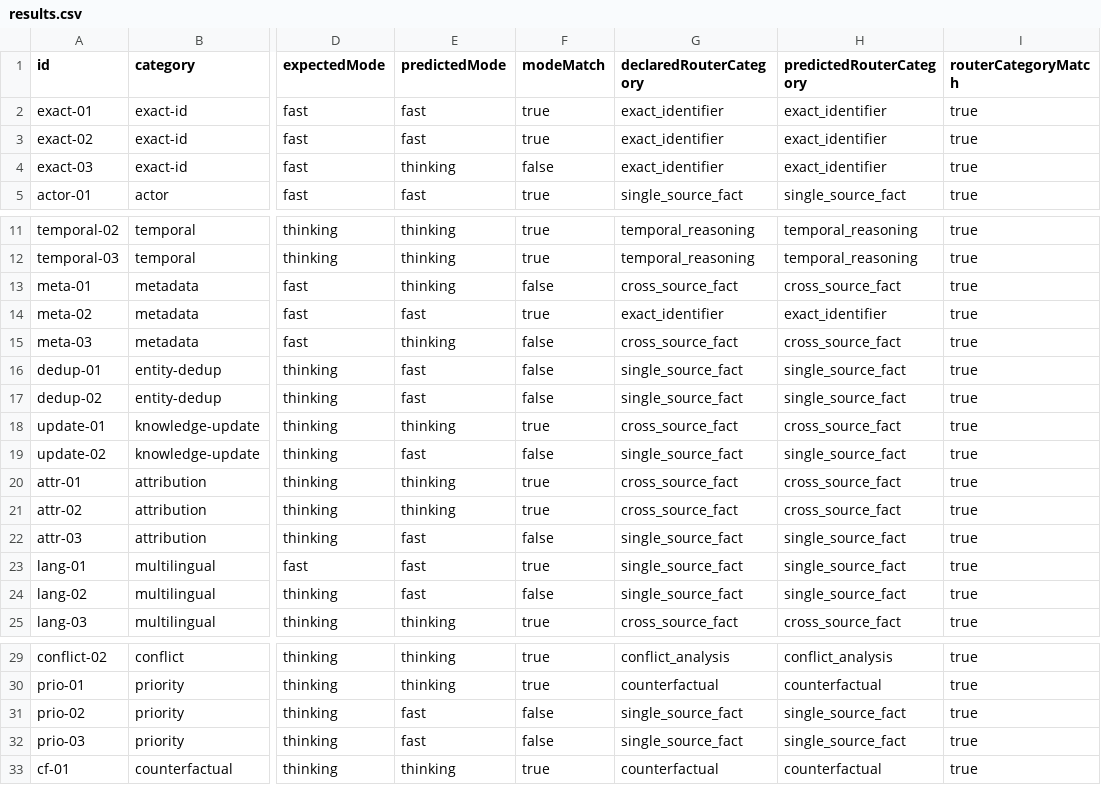
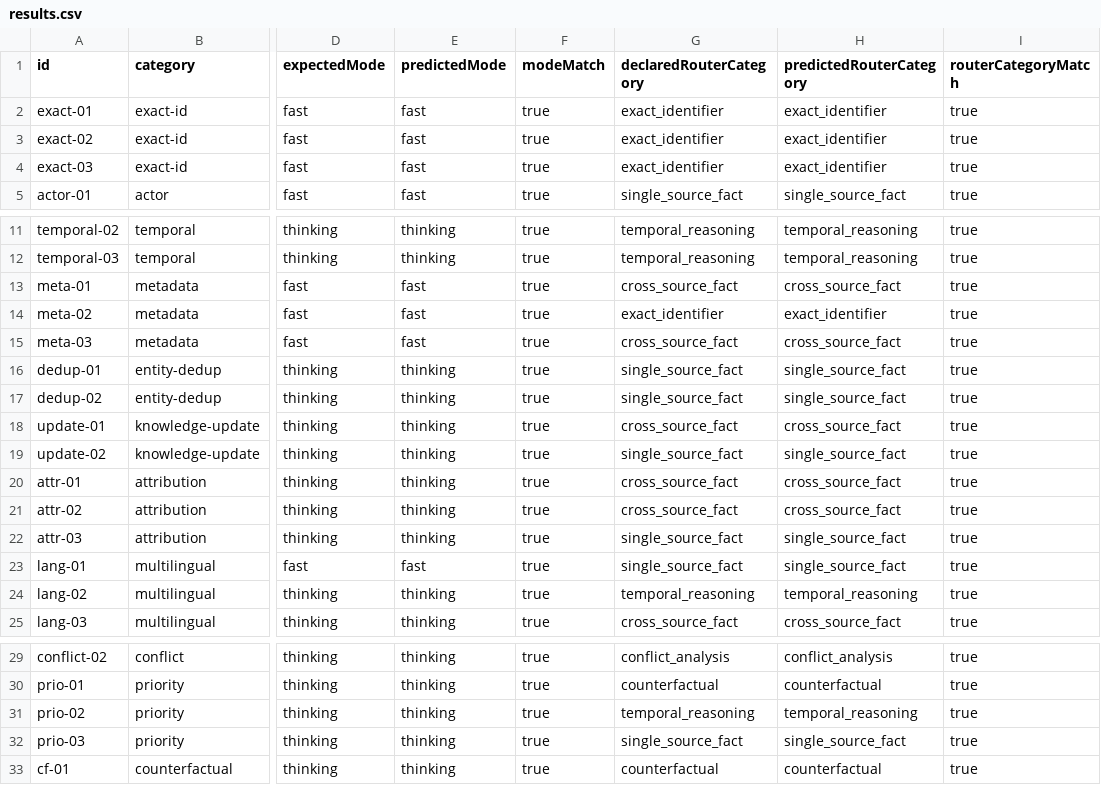
Before and after one commit to vaibhav4046/queueproof, a CSV file: evals/results/results.csv, drawn as a sheet; only a part is shown, gaps mark what is left out; the diff names each change by its address in the sheet, - before the commit and + after, or states it on an @@ line.

```diff
--- a/evals/results/results.csv
+++ b/evals/results/results.csv
-E4 (predictedMode): thinking
+E4 (predictedMode): fast
-F4 (modeMatch): false
+F4 (modeMatch): true
-E13 (predictedMode): thinking
+E13 (predictedMode): fast
-F13 (modeMatch): false
+F13 (modeMatch): true
-E15 (predictedMode): thinking
+E15 (predictedMode): fast
-F15:F17 (modeMatch): false
+F15:F17 (modeMatch): true
-E16:E17 (predictedMode): fast
+E16:E17 (predictedMode): thinking
-E19 (predictedMode): fast
+E19 (predictedMode): thinking
-F19 (modeMatch): false
+F19 (modeMatch): true
-E22 (predictedMode): fast
+E22 (predictedMode): thinking
-F22 (modeMatch): false
+F22 (modeMatch): true
-E24 (predictedMode): fast
+E24 (predictedMode): thinking
-F24 (modeMatch): false
+F24 (modeMatch): true
-G24 (declaredRouterCategory): single_source_fact
+G24 (declaredRouterCategory): temporal_reasoning
-H24 (predictedRouterCategory): single_source_fact
+H24 (predictedRouterCategory): temporal_reasoning
-E31:E32 (predictedMode): fast
+E31:E32 (predictedMode): thinking
-F31:F32 (modeMatch): false
+F31:F32 (modeMatch): true
-G31 (declaredRouterCategory): single_source_fact
+G31 (declaredRouterCategory): temporal_reasoning
-H31 (predictedRouterCategory): single_source_fact
+H31 (predictedRouterCategory): temporal_reasoning
```
Also changed, not shown: 50 other files.
